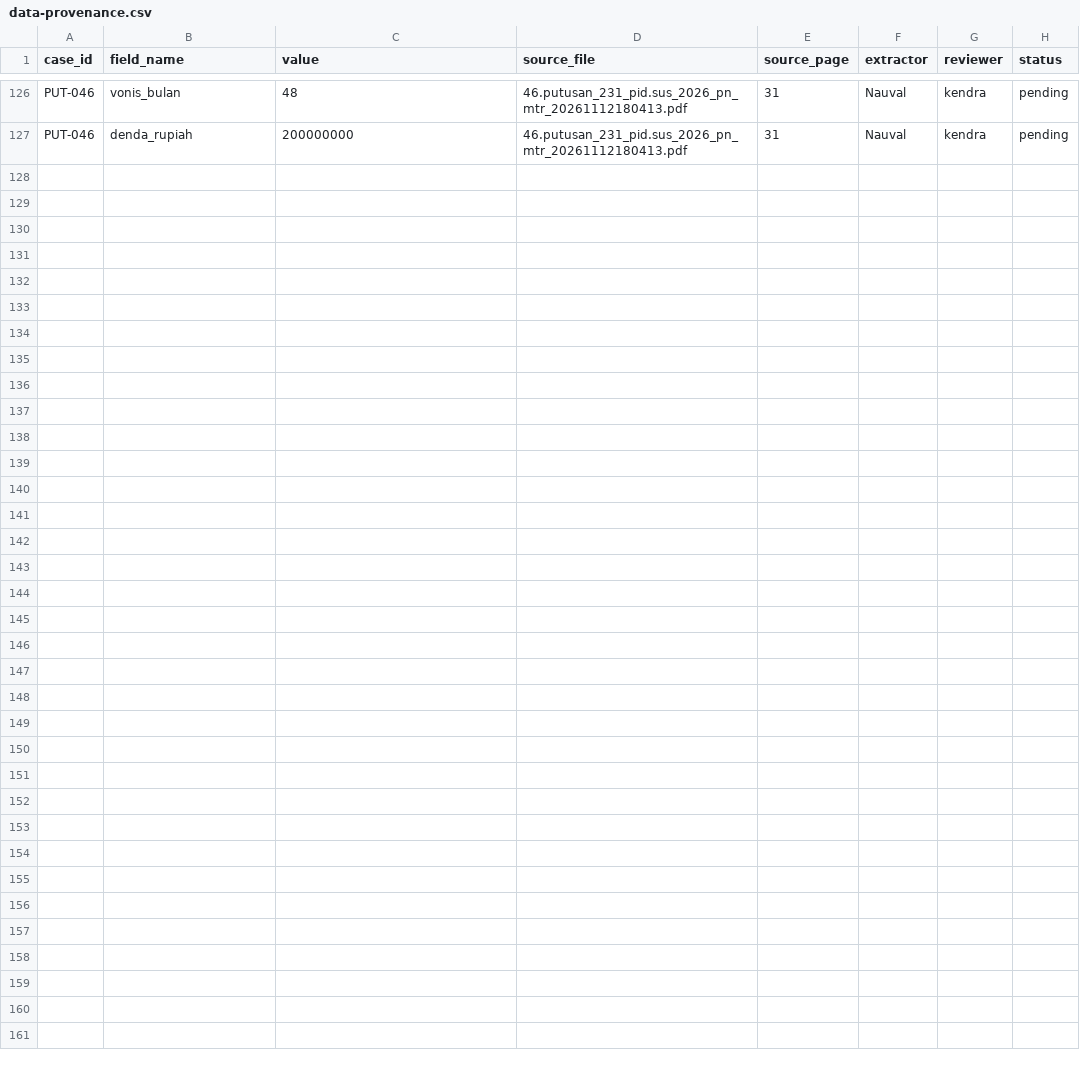
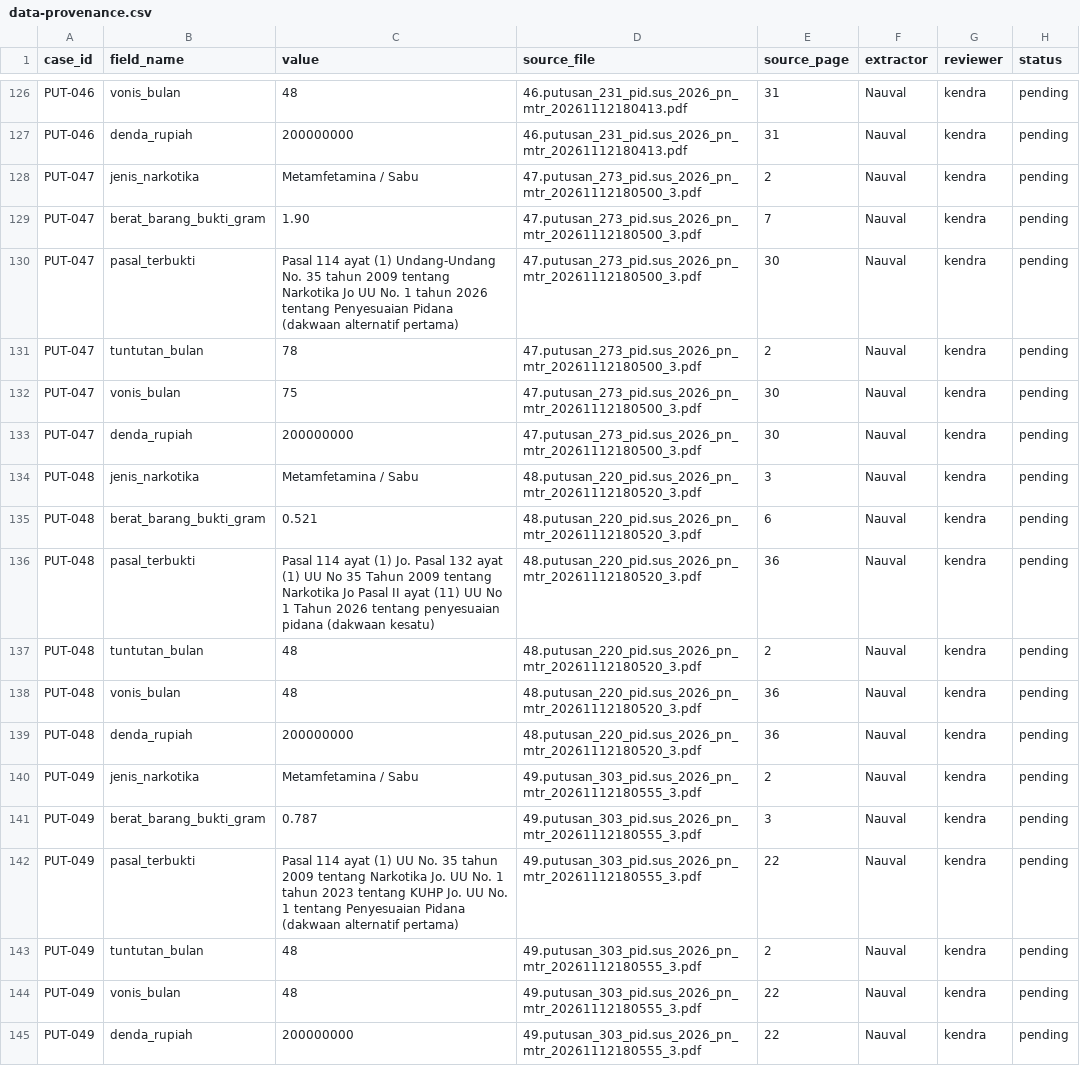
Before and after one commit to Nauval09/uts-struktur-data-narkotika-kelompok-20, a CSV file: docs/data-provenance.csv, drawn as a sheet; only a part is shown, gaps mark what is left out.

Commit message:
Update data-provenance.csv

```diff
--- a/docs/data-provenance.csv
+++ b/docs/data-provenance.csv
@@ -127 +127,19 @@ PUT-046,vonis_bulan,48,46.putusan_231_pid.sus_2026_pn_mtr_20261112180413.pdf,31,
 PUT-046,denda_rupiah,200000000,46.putusan_231_pid.sus_2026_pn_mtr_20261112180413.pdf,31,Nauval,kendra,pending
+PUT-047,jenis_narkotika,Metamfetamina / Sabu,"47.putusan_273_pid.sus_2026_pn_mtr_20261112180500_3.pdf",2,Nauval,kendra,pending
+PUT-047,berat_barang_bukti_gram,1.90,"47.putusan_273_pid.sus_2026_pn_mtr_20261112180500_3.pdf",7,Nauval,kendra,pending
+PUT-047,pasal_terbukti,"Pasal 114 ayat (1) Undang-Undang No. 35 tahun 2009 tentang Narkotika Jo UU No. 1 tahun 2026 tentang Penyesuaian Pidana (dakwaan alternatif pertama)","47.putusan_273_pid.sus_2026_pn_mtr_20261112180500_3.pdf",30,Nauval,kendra,pending
+PUT-047,tuntutan_bulan,78,"47.putusan_273_pid.sus_2026_pn_mtr_20261112180500_3.pdf",2,Nauval,kendra,pending
+PUT-047,vonis_bulan,75,"47.putusan_273_pid.sus_2026_pn_mtr_20261112180500_3.pdf",30,Nauval,kendra,pending
+PUT-047,denda_rupiah,200000000,"47.putusan_273_pid.sus_2026_pn_mtr_20261112180500_3.pdf",30,Nauval,kendra,pending
+PUT-048,jenis_narkotika,Metamfetamina / Sabu,"48.putusan_220_pid.sus_2026_pn_mtr_20261112180520_3.pdf",3,Nauval,kendra,pending
+PUT-048,berat_barang_bukti_gram,0.521,"48.putusan_220_pid.sus_2026_pn_mtr_20261112180520_3.pdf",6,Nauval,kendra,pending
+PUT-048,pasal_terbukti,"Pasal 114 ayat (1) Jo. Pasal 132 ayat (1) UU No 35 Tahun 2009 tentang Narkotika Jo Pasal II ayat (11) UU No 1 Tahun 2026 tentang penyesuaian pidana (dakwaan kesatu)","48.putusan_220_pid.sus_2026_pn_mtr_20261112180520_3.pdf",36,Nauval,kendra,pending
+PUT-048,tuntutan_bulan,48,"48.putusan_220_pid.sus_2026_pn_mtr_20261112180520_3.pdf",2,Nauval,kendra,pending
+PUT-048,vonis_bulan,48,"48.putusan_220_pid.sus_2026_pn_mtr_20261112180520_3.pdf",36,Nauval,kendra,pending
+PUT-048,denda_rupiah,200000000,"48.putusan_220_pid.sus_2026_pn_mtr_20261112180520_3.pdf",36,Nauval,kendra,pending
+PUT-049,jenis_narkotika,Metamfetamina / Sabu,"49.putusan_303_pid.sus_2026_pn_mtr_20261112180555_3.pdf",2,Nauval,kendra,pending
+PUT-049,berat_barang_bukti_gram,0.787,"49.putusan_303_pid.sus_2026_pn_mtr_20261112180555_3.pdf",3,Nauval,kendra,pending
+PUT-049,pasal_terbukti,"Pasal 114 ayat (1) UU No. 35 tahun 2009 tentang Narkotika Jo. UU No. 1 tahun 2023 tentang KUHP Jo. UU No. 1 tentang Penyesuaian Pidana (dakwaan alternatif pertama)","49.putusan_303_pid.sus_2026_pn_mtr_20261112180555_3.pdf",22,Nauval,kendra,pending
+PUT-049,tuntutan_bulan,48,"49.putusan_303_pid.sus_2026_pn_mtr_20261112180555_3.pdf",2,Nauval,kendra,pending
+PUT-049,vonis_bulan,48,"49.putusan_303_pid.sus_2026_pn_mtr_20261112180555_3.pdf",22,Nauval,kendra,pending
+PUT-049,denda_rupiah,200000000,"49.putusan_303_pid.sus_2026_pn_mtr_20261112180555_3.pdf",22,Nauval,kendra,pending
```
